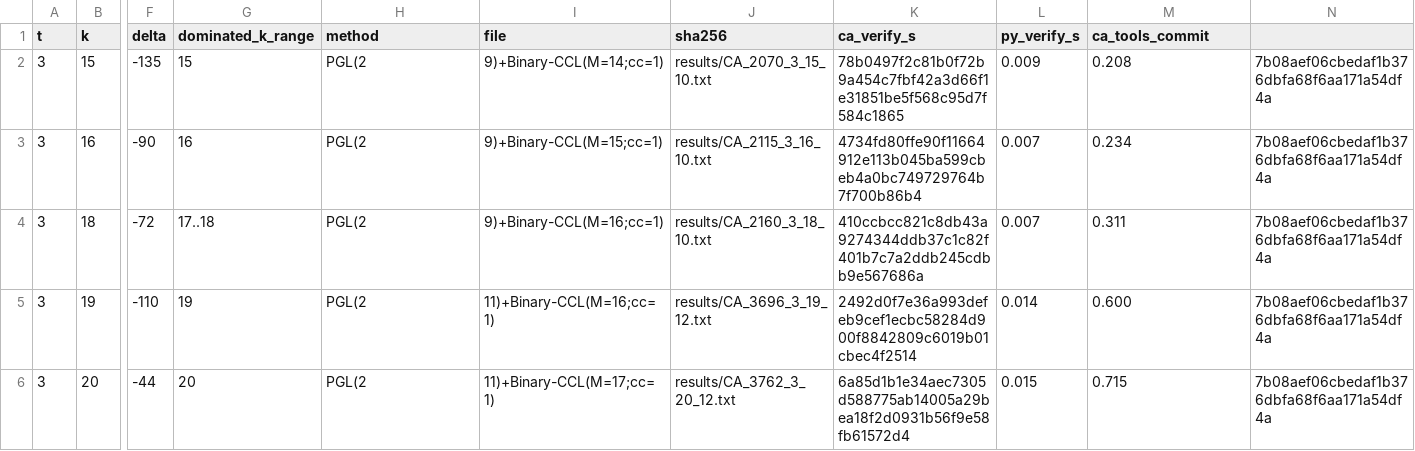
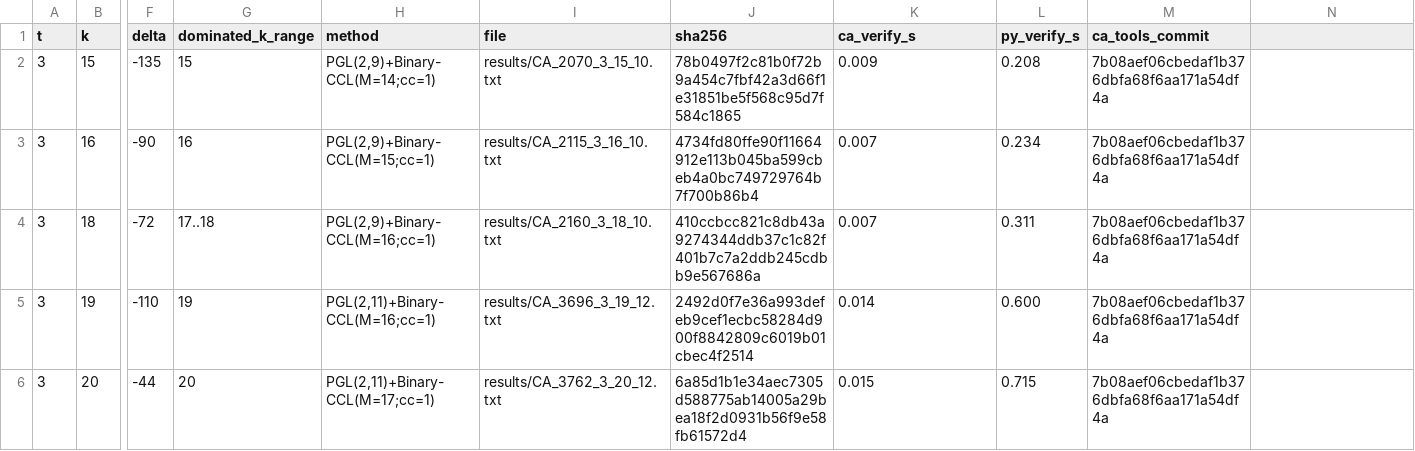
Before and after one commit to Justus42/Math_Gemini_Antigravity, a CSV file: submission/records.csv, drawn as a sheet; only a part is shown, gaps mark what is left out; the diff covers the shown part only; the diff names each change by its address in the sheet, - before the commit and + after, or states it on an @@ line.

Commit message:
fix(submission): quote method field containing commas in records.csv

```diff
--- a/submission/records.csv
+++ b/submission/records.csv
-H2 (method): PGL(2
+H2 (method): PGL(2,9)+Binary-CCL(M=14;cc=1)
-I2 (file): 9)+Binary-CCL(M=14;cc=1)
+I2 (file): results/CA_2070_3_15_10.txt
-J2 (sha256): results/CA_2070_3_15_10.txt
+J2 (sha256): 78b0497f2c81b0f72b9a454c7fbf42a3d66f1e31851be5f568c95d7f584c1865
-K2 (ca_verify_s): 78b0497f2c81b0f72b9a454c7fbf42a3d66f1e31851be5f568c95d7f584c1865
+K2 (ca_verify_s): 0.009
-L2 (py_verify_s): 0.009
+L2 (py_verify_s): 0.208
-M2 (ca_tools_commit): 0.208
+M2 (ca_tools_commit): 7b08aef06cbedaf1b376dbfa68f6aa171a54df4a
-N2:N6: 7b08aef06cbedaf1b376dbfa68f6aa171a54df4a
+N2:N6: (empty)
-H3 (method): PGL(2
+H3 (method): PGL(2,9)+Binary-CCL(M=15;cc=1)
-I3 (file): 9)+Binary-CCL(M=15;cc=1)
+I3 (file): results/CA_2115_3_16_10.txt
-J3 (sha256): results/CA_2115_3_16_10.txt
+J3 (sha256): 4734fd80ffe90f11664912e113b045ba599cbeb4a0bc749729764b7f700b86b4
-K3 (ca_verify_s): 4734fd80ffe90f11664912e113b045ba599cbeb4a0bc749729764b7f700b86b4
+K3 (ca_verify_s): 0.007
-L3 (py_verify_s): 0.007
+L3 (py_verify_s): 0.234
-M3 (ca_tools_commit): 0.234
+M3 (ca_tools_commit): 7b08aef06cbedaf1b376dbfa68f6aa171a54df4a
-H4 (method): PGL(2
+H4 (method): PGL(2,9)+Binary-CCL(M=16;cc=1)
-I4 (file): 9)+Binary-CCL(M=16;cc=1)
+I4 (file): results/CA_2160_3_18_10.txt
-J4 (sha256): results/CA_2160_3_18_10.txt
+J4 (sha256): 410ccbcc821c8db43a9274344ddb37c1c82f401b7c7a2ddb245cdbb9e567686a
-K4 (ca_verify_s): 410ccbcc821c8db43a9274344ddb37c1c82f401b7c7a2ddb245cdbb9e567686a
+K4 (ca_verify_s): 0.007
-L4 (py_verify_s): 0.007
+L4 (py_verify_s): 0.311
-M4 (ca_tools_commit): 0.311
+M4 (ca_tools_commit): 7b08aef06cbedaf1b376dbfa68f6aa171a54df4a
-H5 (method): PGL(2
+H5 (method): PGL(2,11)+Binary-CCL(M=16;cc=1)
-I5 (file): 11)+Binary-CCL(M=16;cc=1)
+I5 (file): results/CA_3696_3_19_12.txt
-J5 (sha256): results/CA_3696_3_19_12.txt
+J5 (sha256): 2492d0f7e36a993defeb9cef1ecbc58284d900f8842809c6019b01cbec4f2514
-K5 (ca_verify_s): 2492d0f7e36a993defeb9cef1ecbc58284d900f8842809c6019b01cbec4f2514
+K5 (ca_verify_s): 0.014
-L5 (py_verify_s): 0.014
+L5 (py_verify_s): 0.600
-M5 (ca_tools_commit): 0.600
+M5 (ca_tools_commit): 7b08aef06cbedaf1b376dbfa68f6aa171a54df4a
-H6 (method): PGL(2
+H6 (method): PGL(2,11)+Binary-CCL(M=17;cc=1)
-I6 (file): 11)+Binary-CCL(M=17;cc=1)
+I6 (file): results/CA_3762_3_20_12.txt
-J6 (sha256): results/CA_3762_3_20_12.txt
+J6 (sha256): 6a85d1b1e34aec7305d588775ab14005a29bea18f2d0931b56f9e58fb61572d4
-K6 (ca_verify_s): 6a85d1b1e34aec7305d588775ab14005a29bea18f2d0931b56f9e58fb61572d4
+K6 (ca_verify_s): 0.015
-L6 (py_verify_s): 0.015
+L6 (py_verify_s): 0.715
-M6 (ca_tools_commit): 0.715
+M6 (ca_tools_commit): 7b08aef06cbedaf1b376dbfa68f6aa171a54df4a
```
Also changed, not shown: 56 edited cells elsewhere in this file.
